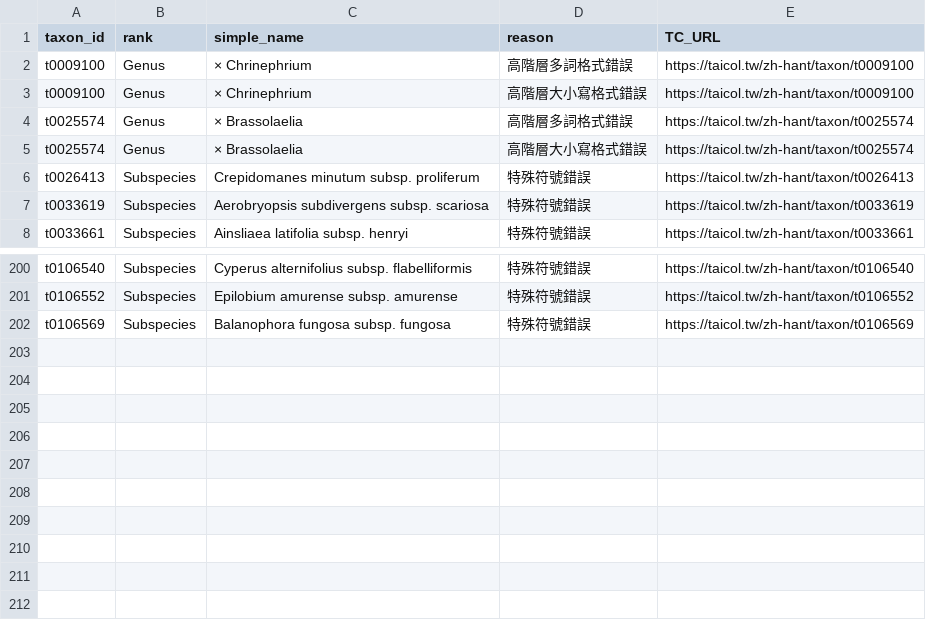
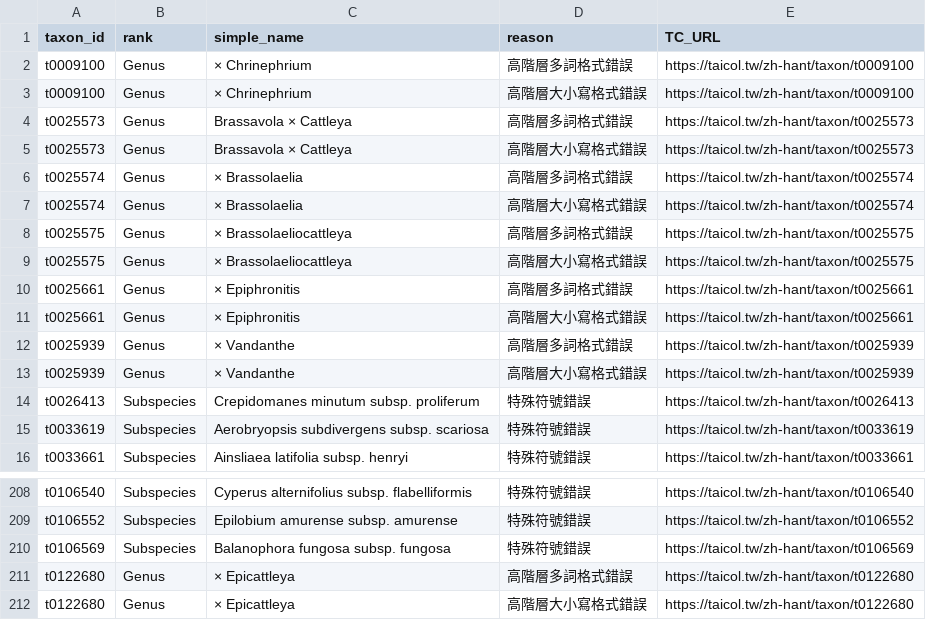
Before and after one commit to TBNworkGroup/Specieslist_Validation_Dashboard, a CSV file: data/output/TC_errortypes_result.csv, drawn as a sheet; only a part is shown, gaps mark what is left out.

```diff
--- a/data/output/TC_errortypes_result.csv
+++ b/data/output/TC_errortypes_result.csv
@@ -3,4 +3,12 @@ t0009100,Genus,× Chrinephrium,高階層多詞格式錯誤,https://taicol.tw/zh-
 t0009100,Genus,× Chrinephrium,高階層大小寫格式錯誤,https://taicol.tw/zh-hant/taxon/t0009100
+t0025573,Genus,Brassavola × Cattleya,高階層多詞格式錯誤,https://taicol.tw/zh-hant/taxon/t0025573
+t0025573,Genus,Brassavola × Cattleya,高階層大小寫格式錯誤,https://taicol.tw/zh-hant/taxon/t0025573
 t0025574,Genus,× Brassolaelia,高階層多詞格式錯誤,https://taicol.tw/zh-hant/taxon/t0025574
 t0025574,Genus,× Brassolaelia,高階層大小寫格式錯誤,https://taicol.tw/zh-hant/taxon/t0025574
+t0025575,Genus,× Brassolaeliocattleya,高階層多詞格式錯誤,https://taicol.tw/zh-hant/taxon/t0025575
+t0025575,Genus,× Brassolaeliocattleya,高階層大小寫格式錯誤,https://taicol.tw/zh-hant/taxon/t0025575
+t0025661,Genus,× Epiphronitis,高階層多詞格式錯誤,https://taicol.tw/zh-hant/taxon/t0025661
+t0025661,Genus,× Epiphronitis,高階層大小寫格式錯誤,https://taicol.tw/zh-hant/taxon/t0025661
+t0025939,Genus,× Vandanthe,高階層多詞格式錯誤,https://taicol.tw/zh-hant/taxon/t0025939
+t0025939,Genus,× Vandanthe,高階層大小寫格式錯誤,https://taicol.tw/zh-hant/taxon/t0025939
 t0026413,Subspecies,Crepidomanes minutum subsp. proliferum,特殊符號錯誤,https://taicol.tw/zh-hant/taxon/t0026413
@@ -202 +210,3 @@ t0106552,Subspecies,Epilobium amurense subsp. amurense,特殊符號錯誤,https:
 t0106569,Subspecies,Balanophora fungosa subsp. fungosa,特殊符號錯誤,https://taicol.tw/zh-hant/taxon/t0106569
+t0122680,Genus,× Epicattleya,高階層多詞格式錯誤,https://taicol.tw/zh-hant/taxon/t0122680
+t0122680,Genus,× Epicattleya,高階層大小寫格式錯誤,https://taicol.tw/zh-hant/taxon/t0122680
```
Also changed, not shown: data/output/TC_attributeerror_result.csv, data/output/TC_duplicates_result.csv, 8 other files.
